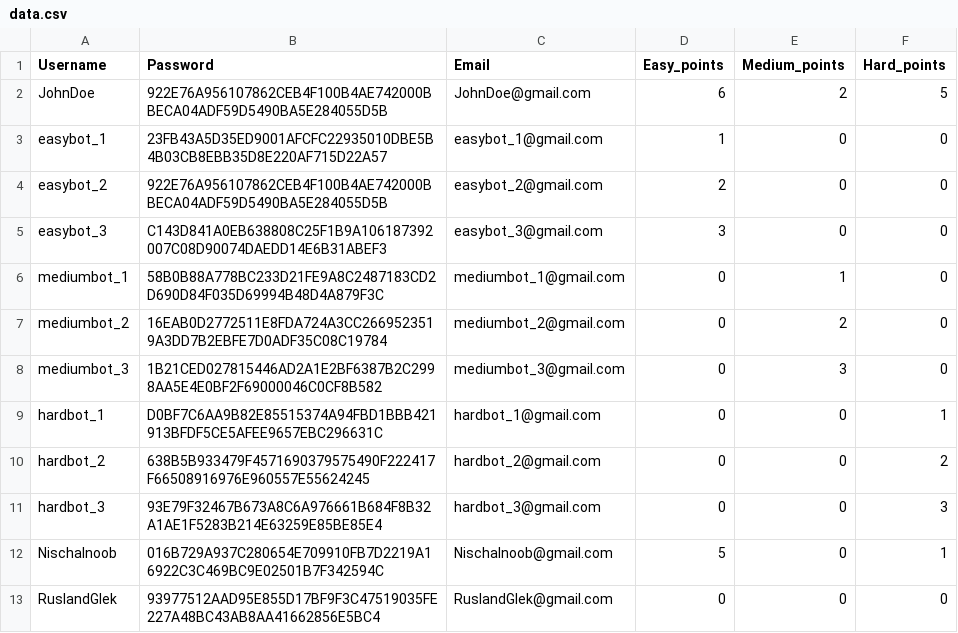
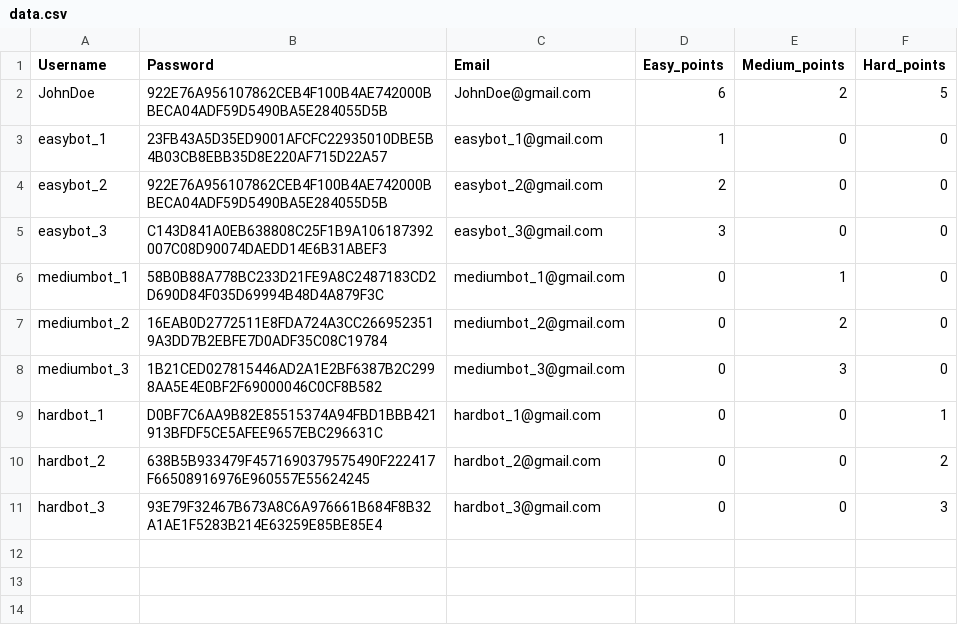
Before and after one commit to Nischal213/https---github.com-Nischal213-sideproject, a CSV file: main_data/data.csv, drawn as a sheet.

```diff
--- a/main_data/data.csv
+++ b/main_data/data.csv
@@ -11,3 +11 @@ hardbot_2,638B5B933479F4571690379575490F222417F66508916976E960557E55624245,hardb
 hardbot_3,93E79F32467B673A8C6A976661B684F8B32A1AE1F5283B214E63259E85BE85E4,hardbot_3@gmail.com,0,0,3
-Nischalnoob,016B729A937C280654E709910FB7D2219A16922C3C469BC9E02501B7F342594C,Nischalnoob@gmail.com,5,0,1
-RuslandGlek,93977512AAD95E855D17BF9F3C47519035FE227A48BC43AB8AA41662856E5BC4,RuslandGlek@gmail.com,0,0,0
```
Also changed, not shown: 4 other files.
